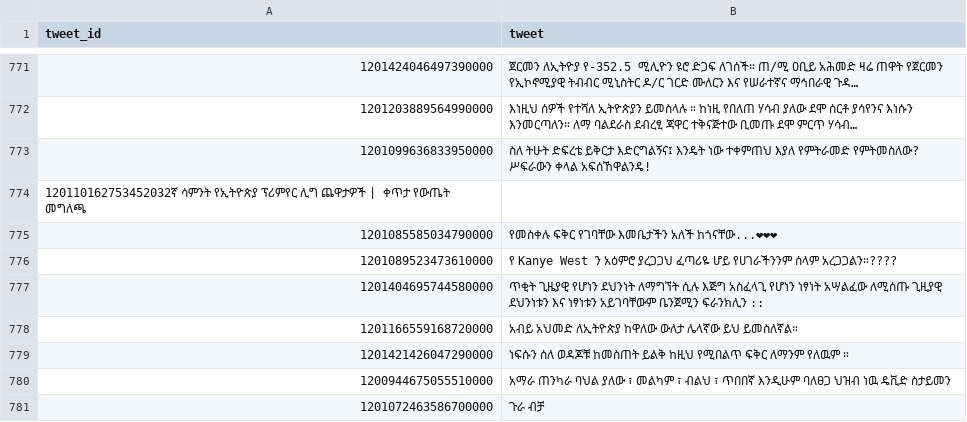
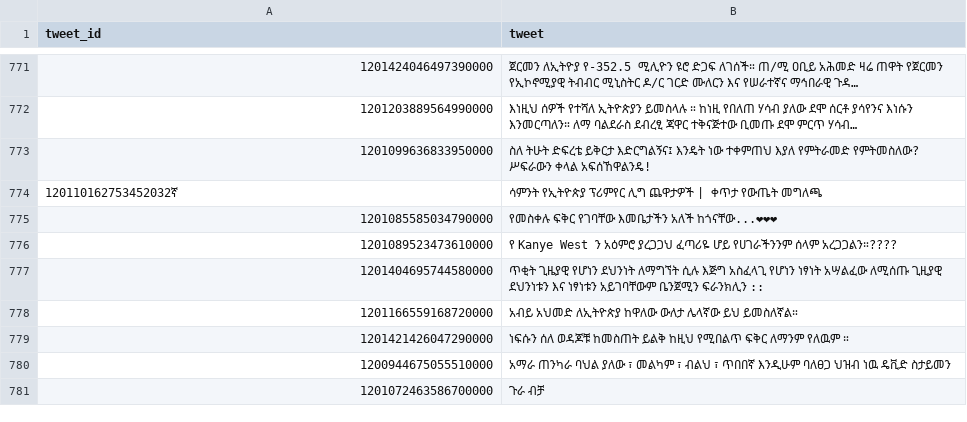
Before and after one commit to hizclick/bot_annotator, a CSV file: bot/annotation.csv, drawn as a sheet; only a part is shown, gaps mark what is left out.

Commit message:
wrong comma

```diff
--- a/bot/annotation.csv
+++ b/bot/annotation.csv
@@ -773,3 +773,3 @@
 1201099636833950000,ስለ ትሁት ድፍረቴ ይቅርታ እድርግልኝና፤ እንዴት ነው ተቀምጠህ እያለ የምትራመድ የምትመስለው? ሥፍራውን ቀላል አፍሰኸዋልንዴ!
-120110162753452032ኛ ሳምንት የኢትዮጵያ ፕሪምየር ሊግ ጨዋታዎች | ቀጥታ የውጤት መግለጫ,
+120110162753452032ኛ, ሳምንት የኢትዮጵያ ፕሪምየር ሊግ ጨዋታዎች | ቀጥታ የውጤት መግለጫ,
 1201085585034790000,የመስቀሉ ፍቅር የገባቸው እመቤታችን አለች ከጎናቸው...❤❤❤
```
